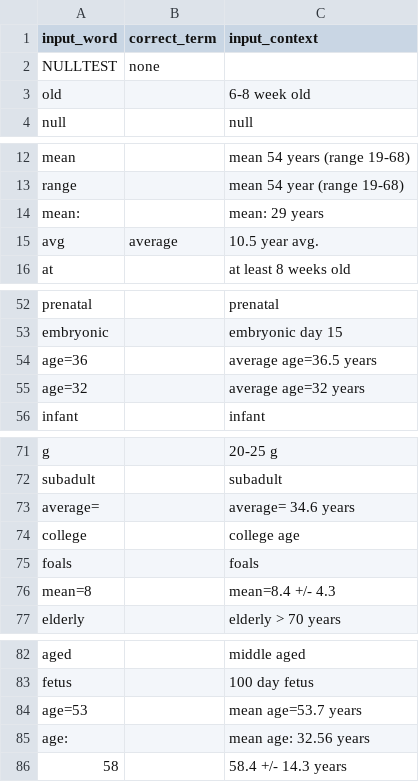
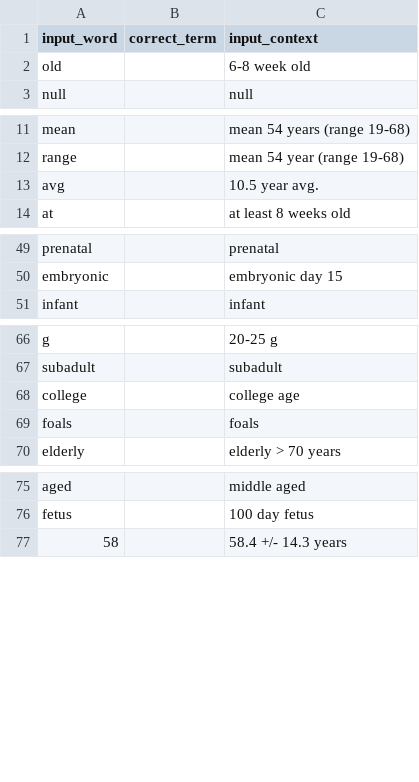
Before and after one commit to sebastianduesing/adp, a TSV file: newscripts/word_curation.tsv, drawn as a sheet; only a part is shown, gaps mark what is left out; removed rows and columns are numbered as before the commit, all else as after; the diff covers the shown part only; the diff names each change by its address in the sheet, - before the commit and + after, or states it on an @@ line.

Commit message:
add more punctuation to delimiters stripped from text for word curation

```diff
--- a/newscripts/word_curation.tsv
+++ b/newscripts/word_curation.tsv
-row 2: NULLTEST | none
-row 14: mean: |  | mean: 29 years
-B13 (correct_term): average
+B13 (correct_term): (empty)
-row 54: age=36 |  | average age=36.5 years
-row 55: age=32 |  | average age=32 years
-row 73: average= |  | average= 34.6 years
-row 76: mean=8 |  | mean=8.4 +/- 4.3
-row 84: age=53 |  | mean age=53.7 years
-row 85: age: |  | mean age: 32.56 years
```
Also changed, not shown: 1 removed row elsewhere in this file, 1 other file.
